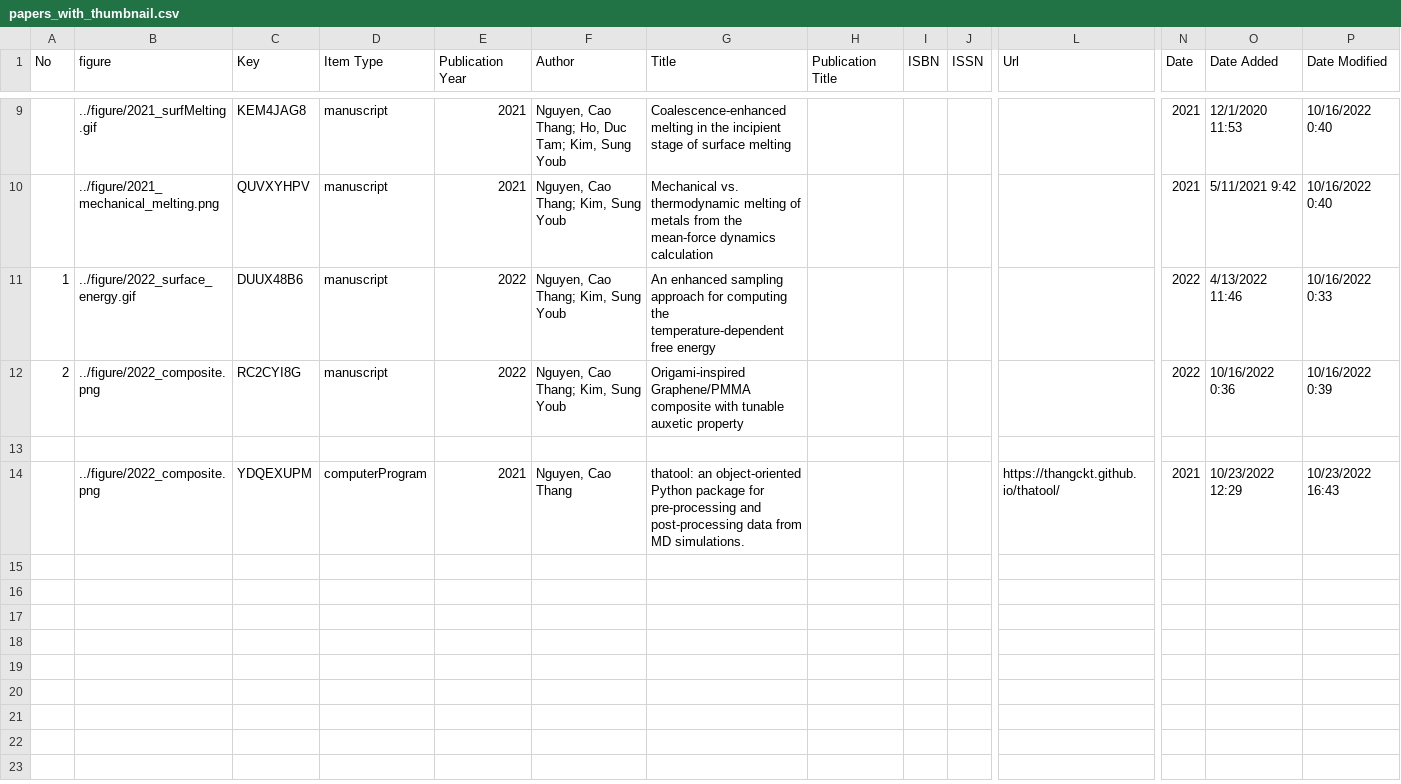
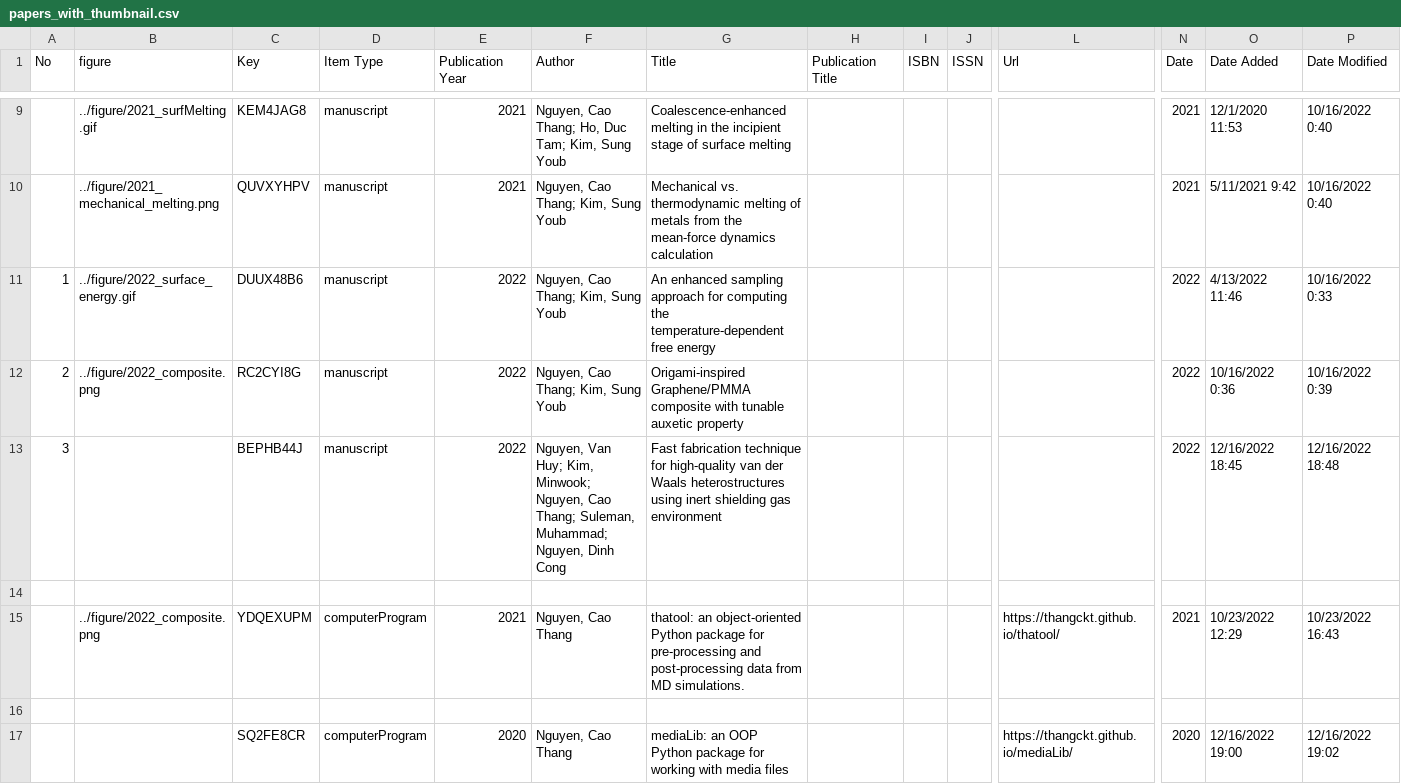
Before and after one commit to thangckt/thangckt.github.io, a CSV file: docs/research/papers_with_thumbnail.csv, drawn as a sheet; only a part is shown, gaps mark what is left out; rows hold the shown columns only; the diff names each change by its address in the sheet, - before the commit and + after, or states it on an @@ line.

```diff
--- a/docs/research/papers_with_thumbnail.csv
+++ b/docs/research/papers_with_thumbnail.csv
+row 13: 3 |  | BEPHB44J | manuscript | 2022 | Nguyen, Van Huy; Kim, Minwook; Nguyen, Cao Thang; Suleman, Muhammad; Nguyen, Dinh Cong | Fast fabrication technique for high-quality van der Waals heterostructures using inert shielding gas environment |  |  |  |  | 2022 | 12/16/2022 18:45 | 12/16/2022 18:48
+row 16: (empty)
+row 17:  |  | SQ2FE8CR | computerProgram | 2020 | Nguyen, Cao Thang | mediaLib: an OOP Python package for working with media files |  |  |  | https://thangckt.github.io/mediaLib/ | 2020 | 12/16/2022 19:00 | 12/16/2022 19:02
```
Also changed, not shown: 2 other files.
